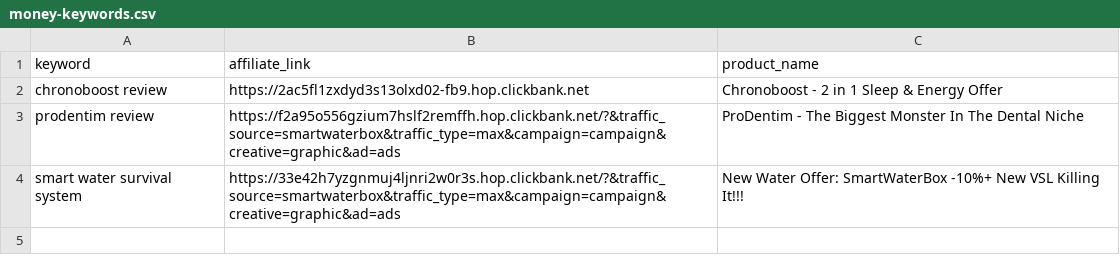
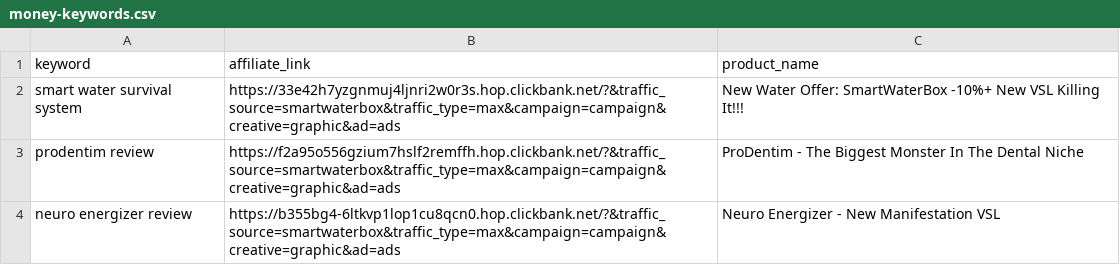
Before and after one commit to startknowledge/ultra-static-seo-engine, a CSV file: money-keywords.csv, drawn as a sheet.

Commit message:
🚀 update [skip ci]

```diff
--- a/money-keywords.csv
+++ b/money-keywords.csv
@@ -1,4 +1,4 @@
 keyword,affiliate_link,product_name
-chronoboost review,https://2ac5fl1zxdyd3s13olxd02-fb9.hop.clickbank.net,Chronoboost - 2 in 1 Sleep & Energy Offer
+smart water survival system,https://33e42h7yzgnmuj4ljnri2w0r3s.hop.clickbank.net/?&traffic_source=smartwaterbox&traffic_type=max&campaign=campaign&creative=graphic&ad=ads,New Water Offer: SmartWaterBox -10%+ New VSL Killing It!!!
 prodentim review,https://f2a95o556gzium7hslf2remffh.hop.clickbank.net/?&traffic_source=smartwaterbox&traffic_type=max&campaign=campaign&creative=graphic&ad=ads,ProDentim - The Biggest Monster In The Dental Niche
-smart water survival system,https://33e42h7yzgnmuj4ljnri2w0r3s.hop.clickbank.net/?&traffic_source=smartwaterbox&traffic_type=max&campaign=campaign&creative=graphic&ad=ads,New Water Offer: SmartWaterBox -10%+ New VSL Killing It!!!
+neuro energizer review,https://b355bg4-6ltkvp1lop1cu8qcn0.hop.clickbank.net/?&traffic_source=smartwaterbox&traffic_type=max&campaign=campaign&creative=graphic&ad=ads,Neuro Energizer - New Manifestation VSL
```
